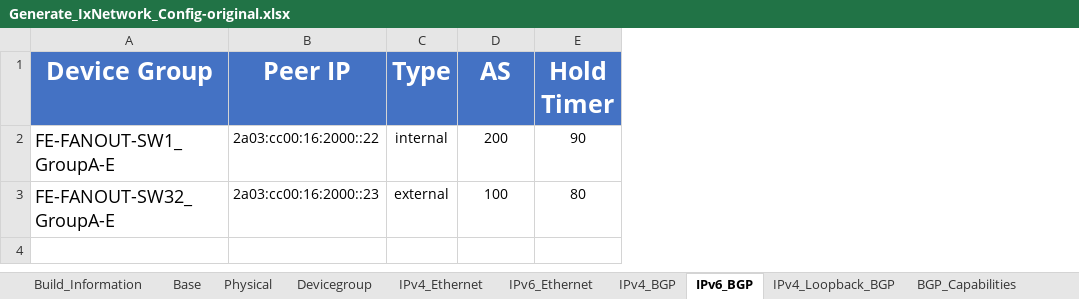
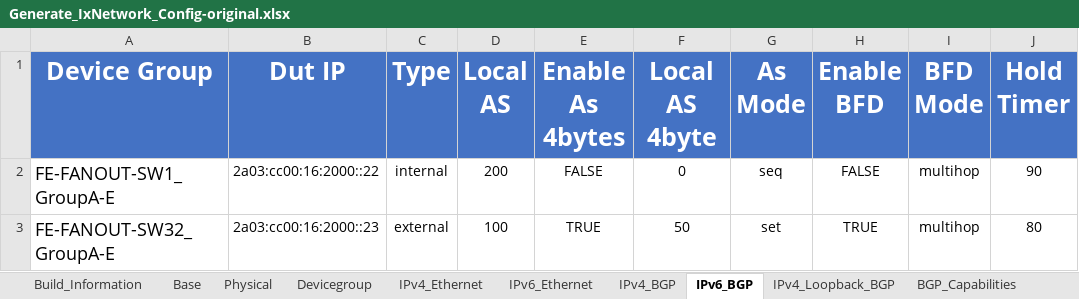
Before and after one commit to keysightgems/Bulk_configuration, an Excel workbook: Generate_IxNetwork_Config-original.xlsx, sheet IPv6_BGP, drawn as a sheet; only a part is shown; values as stored, in another font and other column widths than the file's, no borders; the diff names each change by its address in the sheet, - before the commit and + after, or states it on an @@ line.

```diff
--- a/Generate_IxNetwork_Config-original.xlsx (sheet IPv6_BGP)
+++ b/Generate_IxNetwork_Config-original.xlsx (sheet IPv6_BGP)
+column E (Enable As 4bytes), rows 2-3: FALSE | TRUE
+column F (Local AS 4byte), rows 2-3: 0 | 50
+column G (As Mode), rows 2-3: seq | set
+column H (Enable BFD), rows 2-3: FALSE | TRUE
+column I (BFD Mode), rows 2-3: multihop | multihop
-B1: Peer IP
+B1: Dut IP
-D1: AS
+D1: Local AS
```
Also changed, not shown: sheet ISIS, sheet Network_Group, sheet IGMP_Host, sheet Traffic, sheet IGMP_Querier, sheet IPv4_BGP, 6 more sheets, other sheet tabs.
